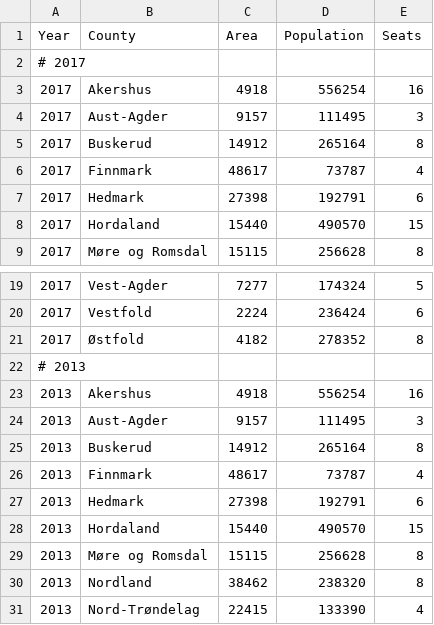
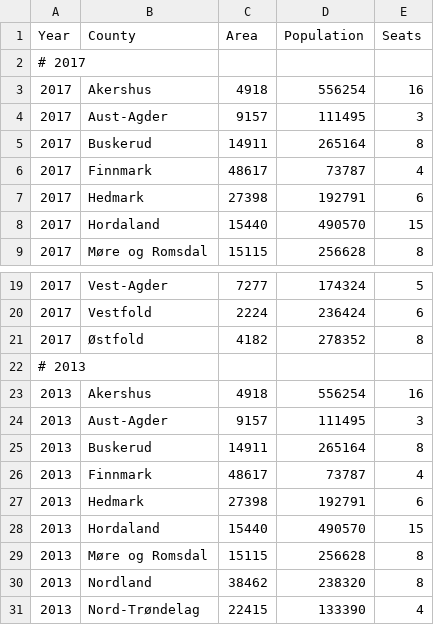
Before and after one commit to Project-Lavinia/Lavinia-api, a CSV file: Lavinia-api/Data/Countries/NO/CountyData.csv, drawn as a sheet; only a part is shown, gaps mark what is left out.

Commit message:
Corrected data for buskerud area 2017

```diff
--- a/Lavinia-api/Data/Countries/NO/CountyData.csv
+++ b/Lavinia-api/Data/Countries/NO/CountyData.csv
@@ -4,3 +4,3 @@
 2017;Aust-Agder;9157;111495;3
-2017;Buskerud;14912;265164;8
+2017;Buskerud;14911;265164;8
 2017;Finnmark;48617;73787;4
@@ -24,3 +24,3 @@
 2013;Aust-Agder;9157;111495;3
-2013;Buskerud;14912;265164;8
+2013;Buskerud;14911;265164;8
 2013;Finnmark;48617;73787;4
```
